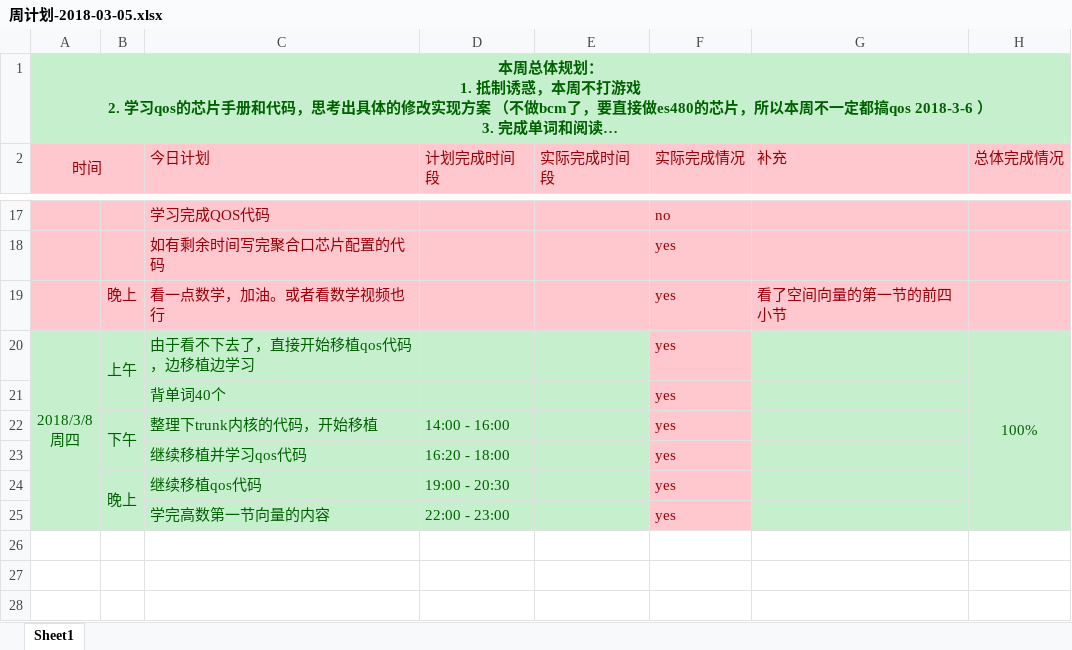
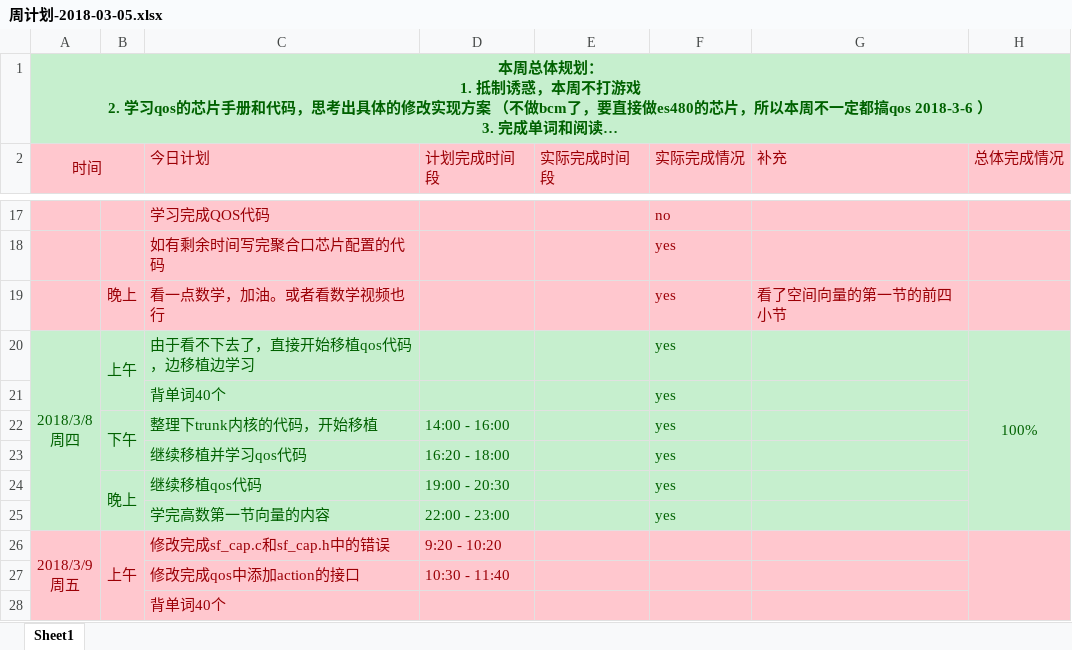
Before and after one commit to OOCC/PlanGIt, an Excel workbook: Personal/xueyu/plan/周计划-2018-03-05.xlsx, sheet Sheet1, drawn as a sheet; only a part is shown, gaps mark what is left out; long unchanged cells end in …; values as stored, in another font and other column widths than the file's, no borders; ↵ is a line break in a cell; the diff names each change by its address in the sheet, - before the commit and + after, or states it on an @@ line.

```diff
--- a/Personal/xueyu/plan/周计划-2018-03-05.xlsx (sheet Sheet1)
+++ b/Personal/xueyu/plan/周计划-2018-03-05.xlsx (sheet Sheet1)
@@ F20:F25 fill: #FFC7CE → #C6EFCE, text colour: #9C0006 → #006100 @@
+row 26: 2018/3/9 ↵ 周五 | 上午 | 修改完成sf_cap.c和sf_cap.h中的错误 | 9:20 - 10:20
+row 27:  |  | 修改完成qos中添加action的接口 | 10:30 - 11:40
+row 28:  |  | 背单词40个
```
Also changed, not shown: Personal/xueyu/physical status/身体状态记录 - 2018年3月.xlsx.
